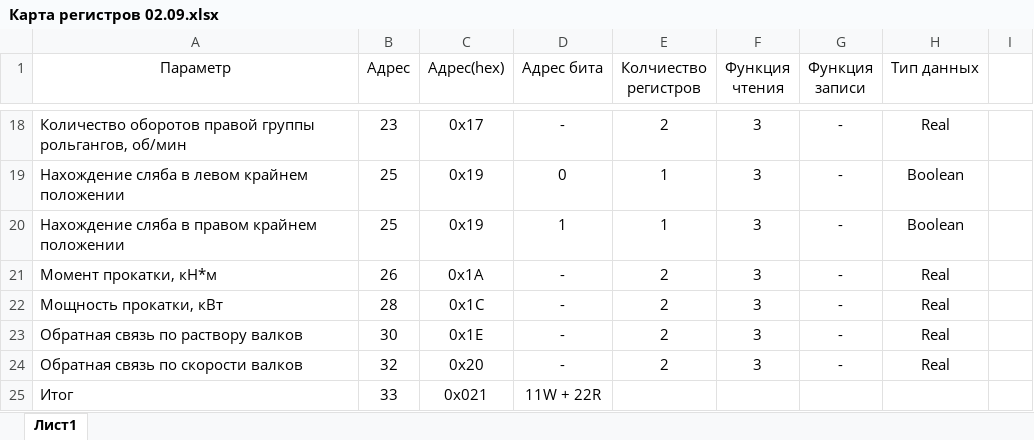
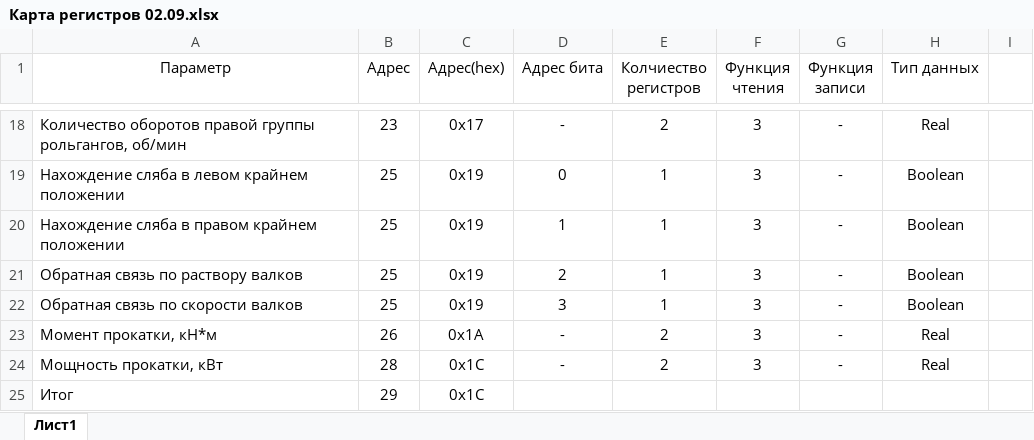
Before and after one commit to nikitanesbytov/MT-10, an Excel workbook: Карта регистров 02.09.xlsx, sheet Лист1, drawn as a sheet; only a part is shown, gaps mark what is left out; values as stored, in another font and other column widths than the file's, no borders; removed rows and columns are numbered as before the commit, all else as after; the diff names each change by its address in the sheet, - before the commit and + after, or states it on an @@ line.

```diff
--- a/Карта регистров 02.09.xlsx (sheet Лист1)
+++ b/Карта регистров 02.09.xlsx (sheet Лист1)
+row 21: Обратная связь по раствору валков | 25 | 0x19 | 2 | 1 | 3 | - | Boolean
+row 22: Обратная связь по скорости валков | 25 | 0x19 | 3 | 1 | 3 | - | Boolean
-row 23: Обратная связь по раствору валков | 30 | 0x1E | - | 2 | 3 | - | Real
-row 24: Обратная связь по скорости валков | 32 | 0x20 | - | 2 | 3 | - | Real
-B25 (Адрес): 33
+B25 (Адрес): 29
-C25 (Адрес(hex)): 0x021
+C25 (Адрес(hex)): 0x1C
-D25 (Адрес бита): 11W + 22R
+D25 (Адрес бита): (empty)
```
Also changed, not shown: 11 other files.
